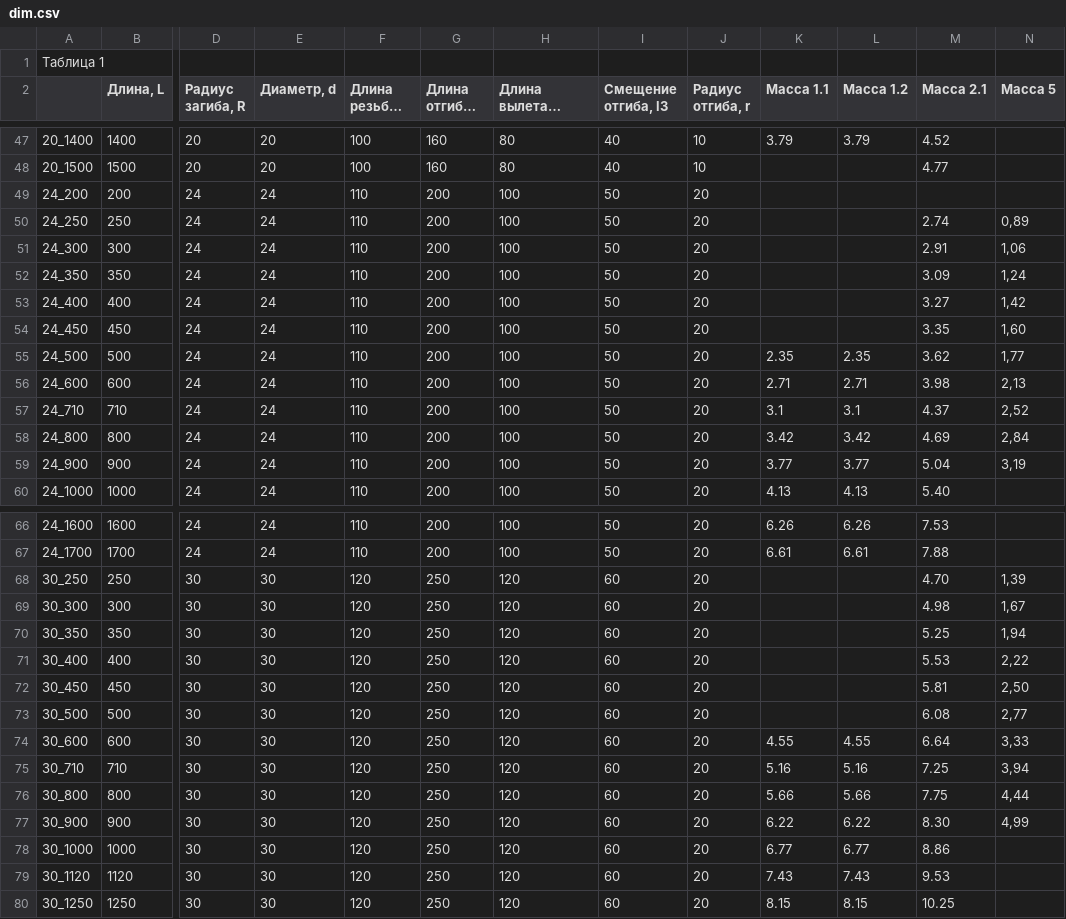
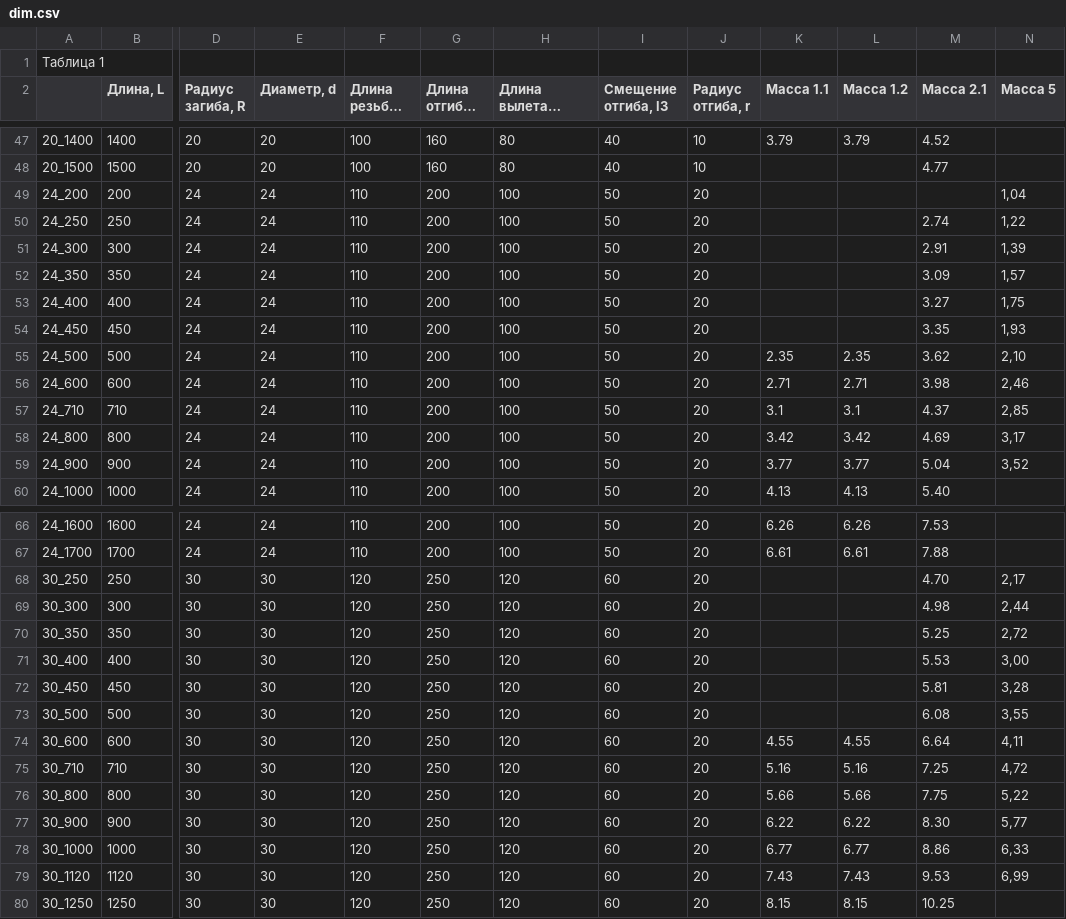
Before and after one commit to VDobranov/ANCHOR-BOLT-GENERATOR, a CSV file: data/dim.csv, drawn as a sheet; only a part is shown, gaps mark what is left out; long unchanged cells end in …; the diff covers the shown part only; the diff names each change by its address in the sheet, - before the commit and + after, or states it on an @@ line.

```diff
--- a/data/dim.csv
+++ b/data/dim.csv
-N49 (Масса 5): (empty)
+N49 (Масса 5): 1,04
-N50 (Масса 5): 0,89
+N50 (Масса 5): 1,22
-N51 (Масса 5): 1,06
+N51 (Масса 5): 1,39
-N52 (Масса 5): 1,24
+N52 (Масса 5): 1,57
-N53 (Масса 5): 1,42
+N53 (Масса 5): 1,75
-N54 (Масса 5): 1,60
+N54 (Масса 5): 1,93
-N55 (Масса 5): 1,77
+N55 (Масса 5): 2,10
-N56 (Масса 5): 2,13
+N56 (Масса 5): 2,46
-N57 (Масса 5): 2,52
+N57 (Масса 5): 2,85
-N58 (Масса 5): 2,84
+N58 (Масса 5): 3,17
-N59 (Масса 5): 3,19
+N59 (Масса 5): 3,52
-N68 (Масса 5): 1,39
+N68 (Масса 5): 2,17
-N69 (Масса 5): 1,67
+N69 (Масса 5): 2,44
-N70 (Масса 5): 1,94
+N70 (Масса 5): 2,72
-N71 (Масса 5): 2,22
+N71 (Масса 5): 3,00
-N72 (Масса 5): 2,50
+N72 (Масса 5): 3,28
-N73 (Масса 5): 2,77
+N73 (Масса 5): 3,55
-N74 (Масса 5): 3,33
+N74 (Масса 5): 4,11
-N75 (Масса 5): 3,94
+N75 (Масса 5): 4,72
-N76 (Масса 5): 4,44
+N76 (Масса 5): 5,22
-N77 (Масса 5): 4,99
+N77 (Масса 5): 5,77
-N78 (Масса 5): (empty)
+N78 (Масса 5): 6,33
-N79 (Масса 5): (empty)
+N79 (Масса 5): 6,99
```
Also changed, not shown: 69 edited cells elsewhere in this file, 5 other files.
